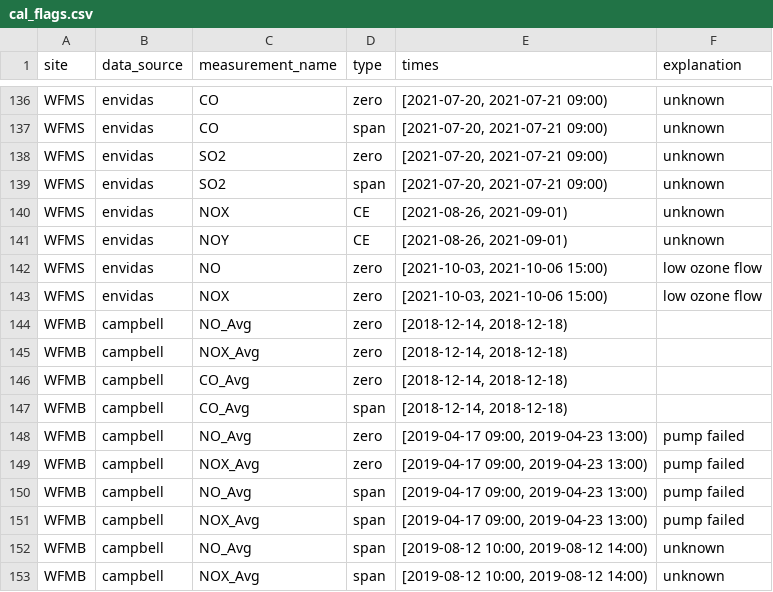
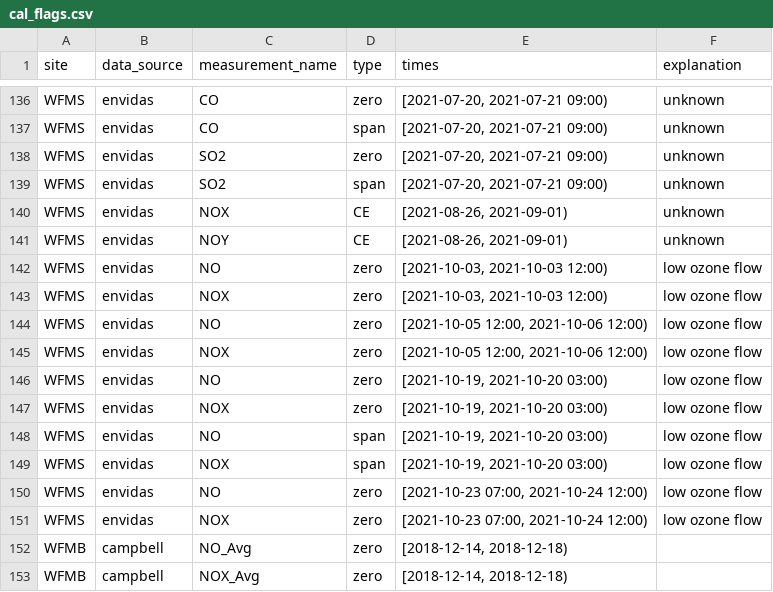
Before and after one commit to ASRCsoft/atmoschem.process, a CSV file: analysis/config/cal_flags.csv, drawn as a sheet; only a part is shown, gaps mark what is left out; the shorter side is filled out with more unchanged rows.

```diff
--- a/analysis/config/cal_flags.csv
+++ b/analysis/config/cal_flags.csv
@@ -141,4 +141,12 @@ WFMS,envidas,NOX,CE,"[2021-08-26, 2021-09-01)",unknown
 WFMS,envidas,NOY,CE,"[2021-08-26, 2021-09-01)",unknown
-WFMS,envidas,NO,zero,"[2021-10-03, 2021-10-06 15:00)",low ozone flow
-WFMS,envidas,NOX,zero,"[2021-10-03, 2021-10-06 15:00)",low ozone flow
+WFMS,envidas,NO,zero,"[2021-10-03, 2021-10-03 12:00)",low ozone flow
+WFMS,envidas,NOX,zero,"[2021-10-03, 2021-10-03 12:00)",low ozone flow
+WFMS,envidas,NO,zero,"[2021-10-05 12:00, 2021-10-06 12:00)",low ozone flow
+WFMS,envidas,NOX,zero,"[2021-10-05 12:00, 2021-10-06 12:00)",low ozone flow
+WFMS,envidas,NO,zero,"[2021-10-19, 2021-10-20 03:00)",low ozone flow
+WFMS,envidas,NOX,zero,"[2021-10-19, 2021-10-20 03:00)",low ozone flow
+WFMS,envidas,NO,span,"[2021-10-19, 2021-10-20 03:00)",low ozone flow
+WFMS,envidas,NOX,span,"[2021-10-19, 2021-10-20 03:00)",low ozone flow
+WFMS,envidas,NO,zero,"[2021-10-23 07:00, 2021-10-24 12:00)",low ozone flow
+WFMS,envidas,NOX,zero,"[2021-10-23 07:00, 2021-10-24 12:00)",low ozone flow
 WFMB,campbell,NO_Avg,zero,"[2018-12-14, 2018-12-18)",
```
Also changed, not shown: analysis/config/manual_flags.csv.
